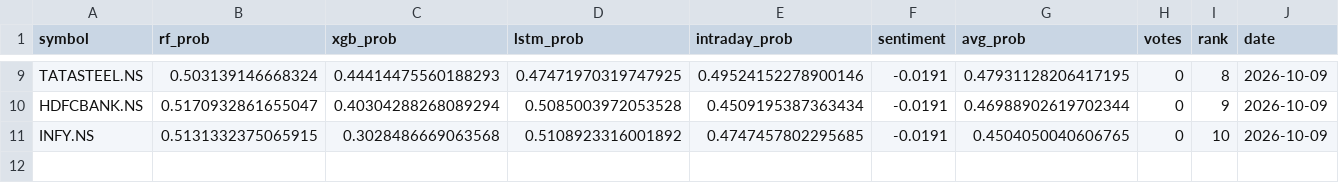
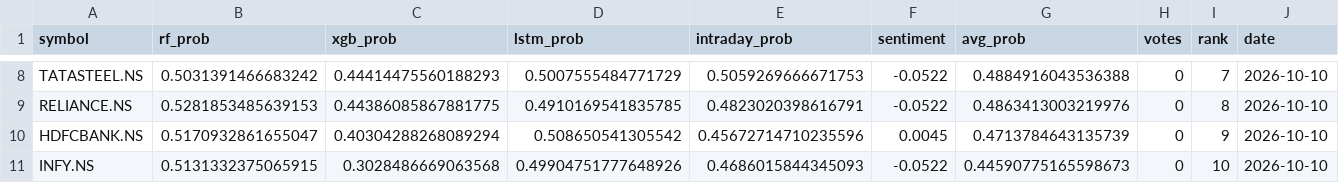
Before and after one commit to Haik11kashiyani/project-aegis, a CSV file: data/daily_ranking.csv, drawn as a sheet; only a part is shown, gaps mark what is left out; addresses are those after the commit; the diff covers the shown part only; the diff names each change by its address in the sheet, - before the commit and + after, or states it on an @@ line.

```diff
--- a/data/daily_ranking.csv
+++ b/data/daily_ranking.csv
-B8 (rf_prob): 0.503139146668324
+B8 (rf_prob): 0.5031391466683242
-D8 (lstm_prob): 0.47471970319747925
+D8 (lstm_prob): 0.5007555484771729
-E8 (intraday_prob): 0.49524152278900146
+E8 (intraday_prob): 0.5059269666671753
-F8 (sentiment): -0.0191
+F8 (sentiment): -0.0522
-G8 (avg_prob): 0.47931128206417195
+G8 (avg_prob): 0.4884916043536388
-I8 (rank): 8
+I8 (rank): 7
-J8 (date): 2026-10-09
+J8 (date): 2026-10-10
+row 9: RELIANCE.NS | 0.5281853485639153 | 0.44386085867881775 | 0.4910169541835785 | 0.4823020398616791 | -0.0522 | 0.4863413003219976 | 0 | 8 | 2026-10-10
-D10 (lstm_prob): 0.5085003972053528
+D10 (lstm_prob): 0.508650541305542
-E10 (intraday_prob): 0.4509195387363434
+E10 (intraday_prob): 0.45672714710235596
-F10 (sentiment): -0.0191
+F10 (sentiment): 0.0045
-G10 (avg_prob): 0.46988902619702344
+G10 (avg_prob): 0.4713784643135739
-J10:J11 (date): 2026-10-09
+J10:J11 (date): 2026-10-10
-D11 (lstm_prob): 0.5108923316001892
+D11 (lstm_prob): 0.49904751777648926
-E11 (intraday_prob): 0.4747457802295685
+E11 (intraday_prob): 0.4686015844345093
-F11 (sentiment): -0.0191
+F11 (sentiment): -0.0522
-G11 (avg_prob): 0.4504050040606765
+G11 (avg_prob): 0.44590775165598673
```
Also changed, not shown: 1 removed row and 35 edited cells elsewhere in this file, 8 other files.
